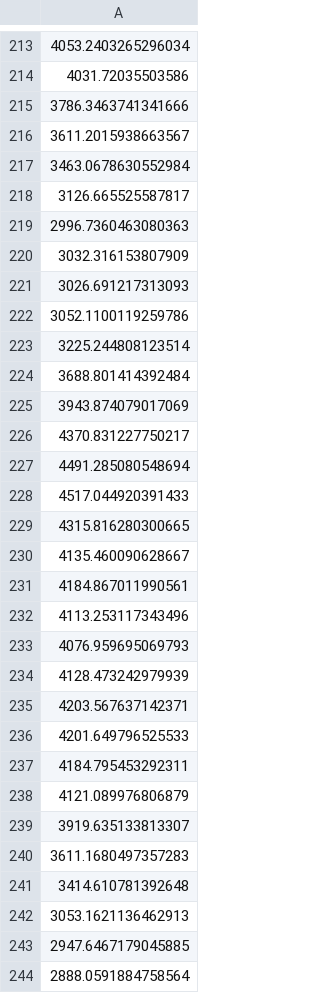
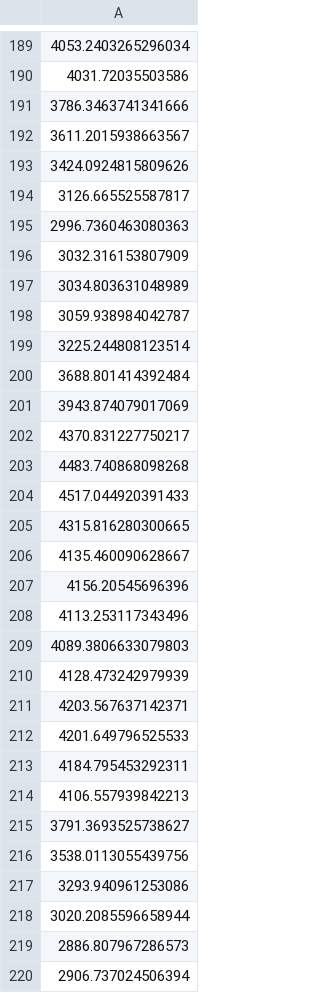
Before and after one commit to J1921604/Power-Demand-Forecast, a CSV file: AI/tomorrow/LightGBM/LightGBM_tomorrow.csv, drawn as a sheet; only a part is shown, gaps mark what is left out; addresses are those after the commit; the diff covers the shown part only; the diff names each change by its address in the sheet, - before the commit and + after, or states it on an @@ line.

```diff
--- a/AI/tomorrow/LightGBM/LightGBM_tomorrow.csv
+++ b/AI/tomorrow/LightGBM/LightGBM_tomorrow.csv
-A193: 3463.0678630552984
+A193: 3424.0924815809626
-A197: 3026.691217313093
+A197: 3034.803631048989
-A198: 3052.1100119259786
+A198: 3059.938984042787
-A203: 4491.285080548694
+A203: 4483.740868098268
-A207: 4184.867011990561
+A207: 4156.20545696396
-A209: 4076.959695069793
+A209: 4089.3806633079803
-A214: 4121.089976806879
+A214: 4106.557939842213
-A215: 3919.635133813307
+A215: 3791.3693525738627
-A216: 3611.1680497357283
+A216: 3538.0113055439756
-A217: 3414.610781392648
+A217: 3293.940961253086
-A218: 3053.1621136462913
+A218: 3020.2085596658944
-A219: 2947.6467179045885
+A219: 2886.807967286573
-A220: 2888.0591884758564
+A220: 2906.737024506394
```
Also changed, not shown: 22 added rows, 22 removed rows, 3 moved rows and 110 edited cells elsewhere in this file, AI/tomorrow/Keras/Keras_tomorrow.csv, AI/tomorrow/Pycaret/Pycaret_tomorrow.csv, 12 other files.
